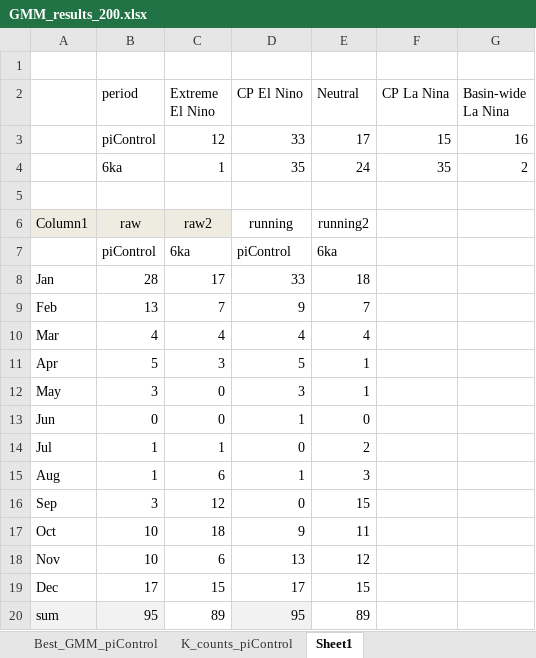
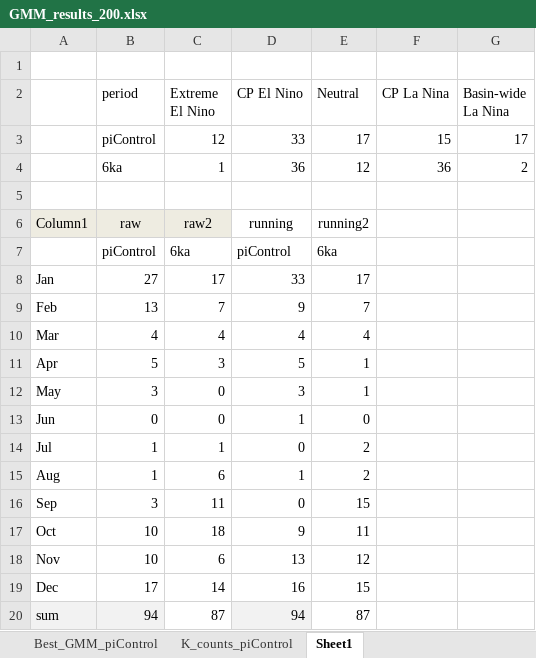
Before and after one commit to gsato-git/GMM_clustering, an Excel workbook: data/GMM_results_200.xlsx, sheet Sheet1, drawn as a sheet; values as stored, in another font and other column widths than the file's, no borders; charts and pictures and table styles not drawn; the diff names each change by its address in the sheet, - before the commit and + after, or states it on an @@ line.

```diff
--- a/data/GMM_results_200.xlsx (sheet Sheet1)
+++ b/data/GMM_results_200.xlsx (sheet Sheet1)
-G3 (Basin-wide La Nina): 16
+G3 (Basin-wide La Nina): 17
-D4 (CP El Nino): 35
+D4 (CP El Nino): 36
-E4 (Neutral): 24
+E4 (Neutral): 12
-F4 (CP La Nina): 35
+F4 (CP La Nina): 36
-B8 (period): 28
+B8 (period): 27
-E8 (Neutral): 18
+E8 (Neutral): 17
-E15 (Neutral): 3
+E15 (Neutral): 2
-C16 (Extreme El Nino): 12
+C16 (Extreme El Nino): 11
-C19 (Extreme El Nino): 15
+C19 (Extreme El Nino): 14
-D19 (CP El Nino): 17
+D19 (CP El Nino): 16
-B20 (period): 95
+B20 (period): 94
-C20 (Extreme El Nino): 89
+C20 (Extreme El Nino): 87
-D20 (CP El Nino): 95
+D20 (CP El Nino): 94
-E20 (Neutral): 89
+E20 (Neutral): 87
```
Also changed, not shown: sheet ENSO_months_6ka, sheet ENSO_months_piControl, charts or pictures.
